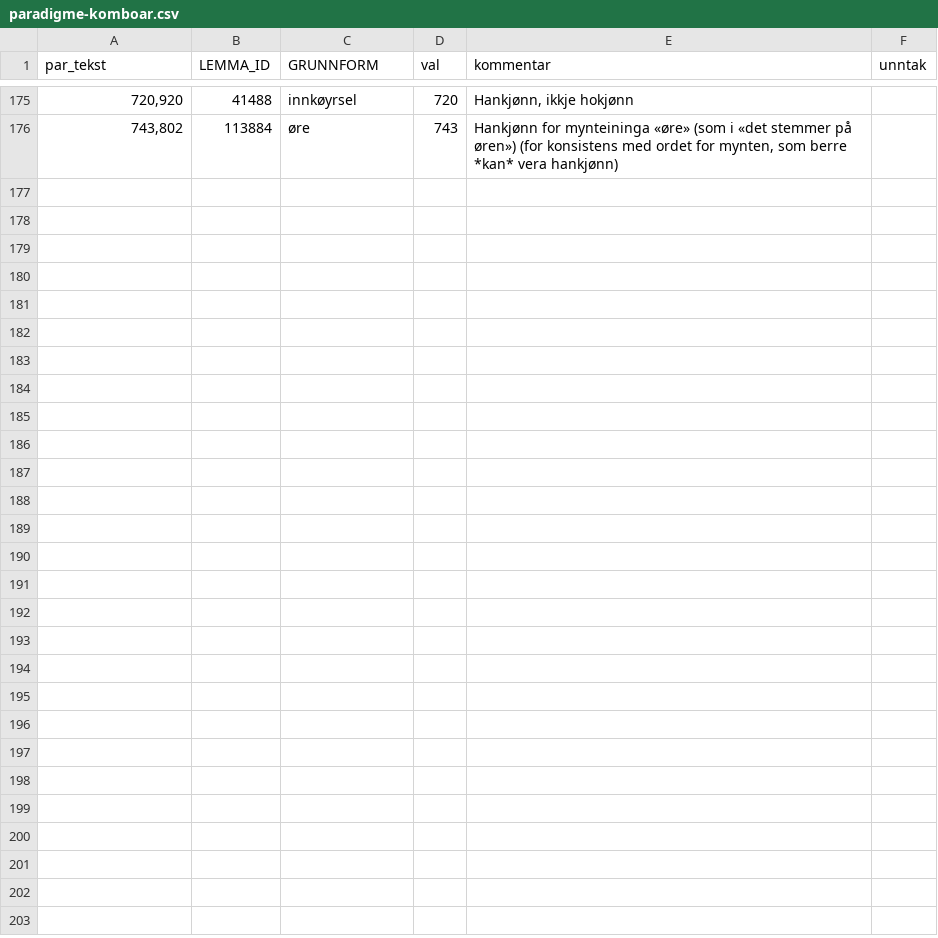
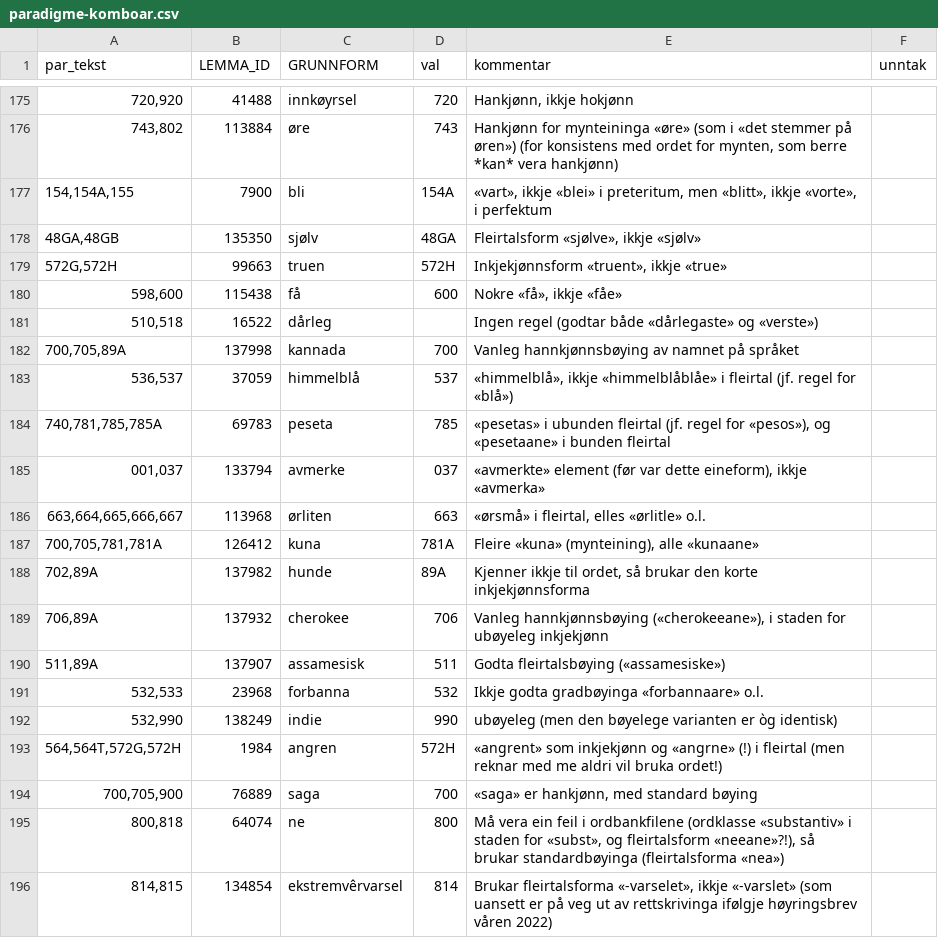
Before and after one commit to KDE/pology, a CSV file: lang/nn/exclusion/paradigme-komboar.csv, drawn as a sheet; only a part is shown, gaps mark what is left out; the diff names each change by its address in the sheet, - before the commit and + after, or states it on an @@ line.

Commit message:
Lagt til paradigmeval for nye ord som finst i ordbanken

```diff
--- a/lang/nn/exclusion/paradigme-komboar.csv
+++ b/lang/nn/exclusion/paradigme-komboar.csv
+row 177: 154,154A,155 | 7900 | bli | 154A | «vart», ikkje «blei» i preteritum, men «blitt», ikkje «vorte», i perfektum
+row 178: 48GA,48GB | 135350 | sjølv | 48GA | Fleirtalsform «sjølve», ikkje «sjølv»
+row 179: 572G,572H | 99663 | truen | 572H | Inkjekjønnsform «truent», ikkje «true»
+row 180: 598,600 | 115438 | få | 600 | Nokre «få», ikkje «fåe»
+row 181: 510,518 | 16522 | dårleg |  | Ingen regel (godtar både «dårlegaste» og «verste»)
+row 182: 700,705,89A | 137998 | kannada | 700 | Vanleg hannkjønnsbøying av namnet på språket
+row 183: 536,537 | 37059 | himmelblå | 537 | «himmelblå», ikkje «himmelblåblåe» i fleirtal (jf. regel for «blå»)
+row 184: 740,781,785,785A | 69783 | peseta | 785 | «pesetas» i ubunden fleirtal (jf. regel for «pesos»), og «pesetaane» i bunden fleirtal
+row 185: 001,037 | 133794 | avmerke | 037 | «avmerkte» element (før var dette eineform), ikkje «avmerka»
+row 186: 663,664,665,666,667 | 113968 | ørliten | 663 | «ørsmå» i fleirtal, elles «ørlitle» o.l.
+row 187: 700,705,781,781A | 126412 | kuna | 781A | Fleire «kuna» (mynteining), alle «kunaane»
+row 188: 702,89A | 137982 | hunde | 89A | Kjenner ikkje til ordet, så brukar den korte inkjekjønnsforma
+row 189: 706,89A | 137932 | cherokee | 706 | Vanleg hannkjønnsbøying («cherokeeane»), i staden for ubøyeleg inkjekjønn
+row 190: 511,89A | 137907 | assamesisk | 511 | Godta fleirtalsbøying («assamesiske»)
+row 191: 532,533 | 23968 | forbanna | 532 | Ikkje godta gradbøyinga «forbannaare» o.l.
+row 192: 532,990 | 138249 | indie | 990 | ubøyeleg (men den bøyelege varianten er òg identisk)
+row 193: 564,564T,572G,572H | 1984 | angren | 572H | «angrent» som inkjekjønn og «angrne» (!) i fleirtal (men reknar med me aldri vil bruka ordet!)
+row 194: 700,705,900 | 76889 | saga | 700 | «saga» er hankjønn, med standard bøying
+row 195: 800,818 | 64074 | ne | 800 | Må vera ein feil i ordbankfilene (ordklasse «substantiv» i staden for «subst», og fleirtalsform «neeane»?!), så brukar standardbøyinga (fleirtalsforma «nea»)
+row 196: 814,815 | 134854 | ekstremvêrvarsel | 814 | Brukar fleirtalsforma «-varselet», ikkje «-varslet» (som uansett er på veg ut av rettskrivinga ifølgje høyringsbrev våren 2022)
```
